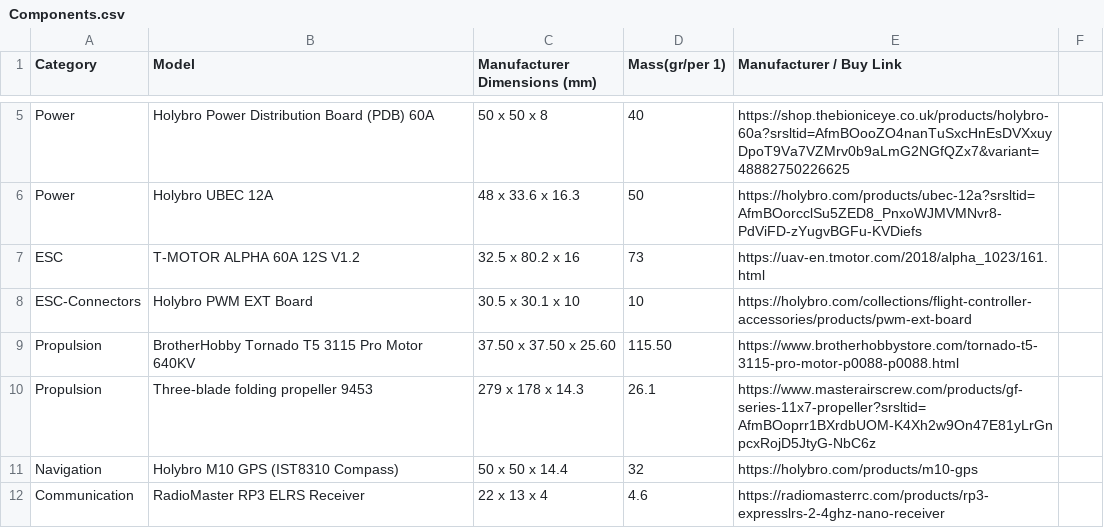
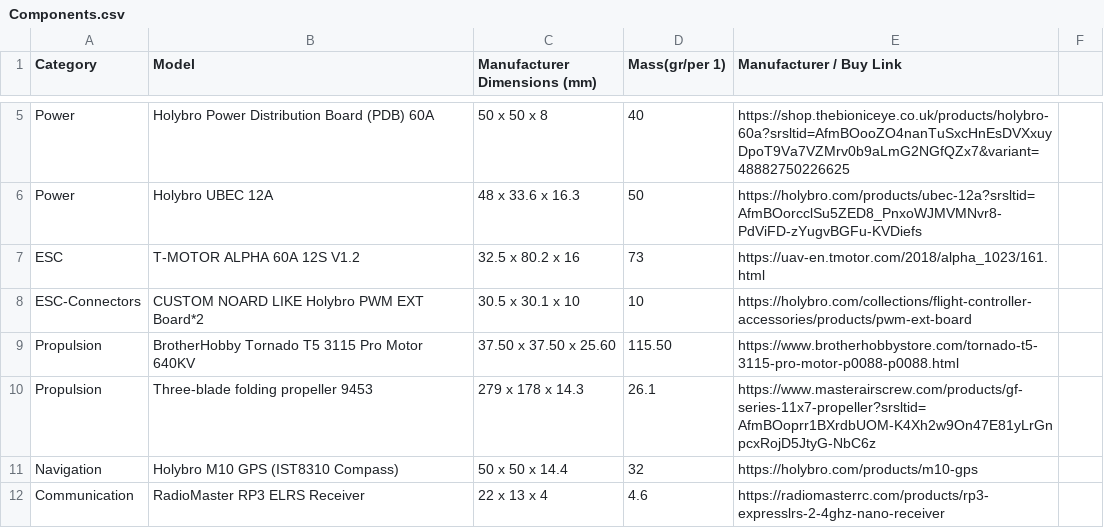
Before and after one commit to DiScarlet/Drone, a CSV file: Components.csv, drawn as a sheet; only a part is shown, gaps mark what is left out.

```diff
--- a/Components.csv
+++ b/Components.csv
@@ -7,3 +7,3 @@ Power, Holybro UBEC 12A, 48 x 33.6 x 16.3,50,https://holybro.com/products/ubec-1
 ESC,T-MOTOR ALPHA 60A 12S V1.2,32.5 x 80.2 x 16,73,https://uav-en.tmotor.com/2018/alpha_1023/161.html
-ESC-Connectors,Holybro PWM EXT Board,30.5 x 30.1 x 10,10,https://holybro.com/collections/flight-controller-accessories/products/pwm-ext-board
+ESC-Connectors,CUSTOM NOARD LIKE Holybro PWM EXT Board*2,30.5 x 30.1 x 10,10,https://holybro.com/collections/flight-controller-accessories/products/pwm-ext-board
 Propulsion,BrotherHobby Tornado T5 3115 Pro Motor 640KV,37.50 x 37.50 x 25.60,115.50,https://www.brotherhobbystore.com/tornado-t5-3115-pro-motor-p0088-p0088.html
```
Also changed, not shown: 5 other files.
